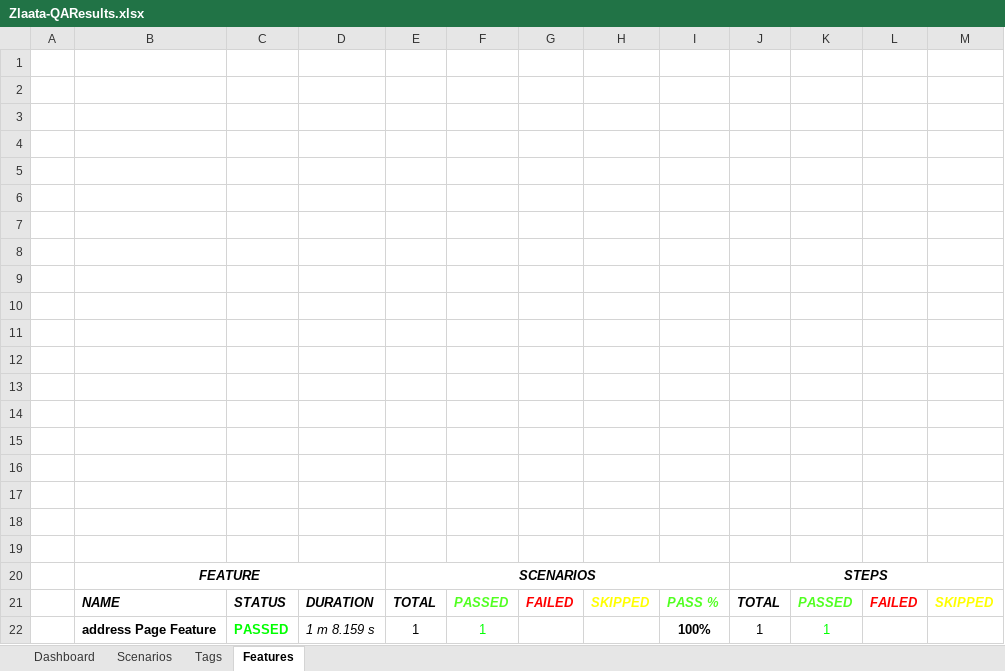
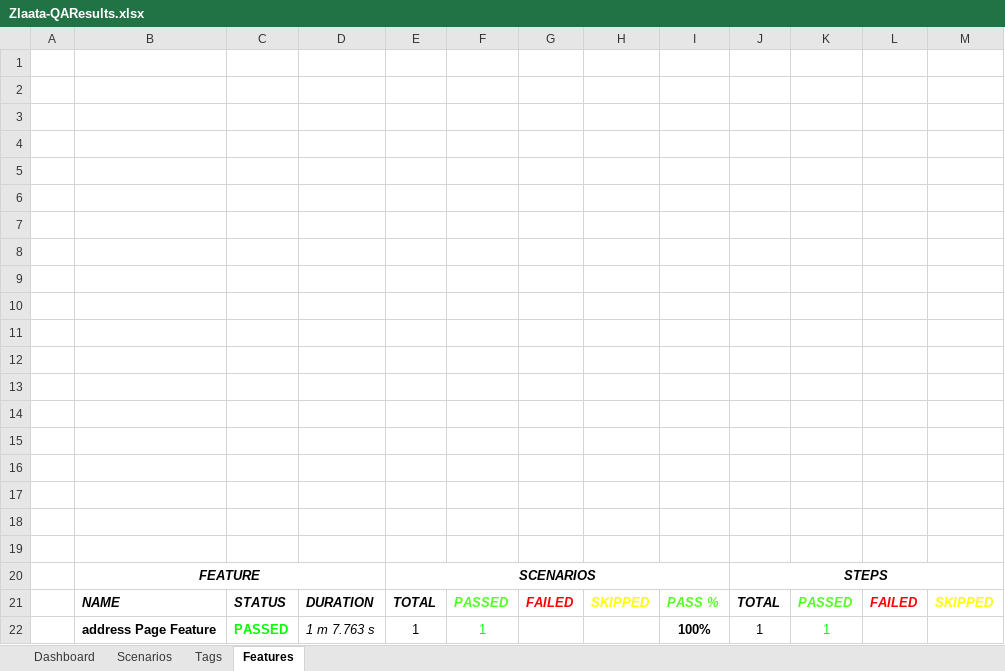
Before and after one commit to ZlaataProduction/ZlaataProduction, an Excel workbook: reports/Extent-Report/Zlaata-QAResults.xlsx, sheet Features, drawn as a sheet; values as stored, in another font and other column widths than the file's, no borders; charts and pictures not drawn; the diff names each change by its address in the sheet, - before the commit and + after, or states it on an @@ line.

```diff
--- a/reports/Extent-Report/Zlaata-QAResults.xlsx (sheet Features)
+++ b/reports/Extent-Report/Zlaata-QAResults.xlsx (sheet Features)
-D22: 1 m 8.159 s
+D22: 1 m 7.763 s
```
Also changed, not shown: sheet Scenarios, 2 other files.
